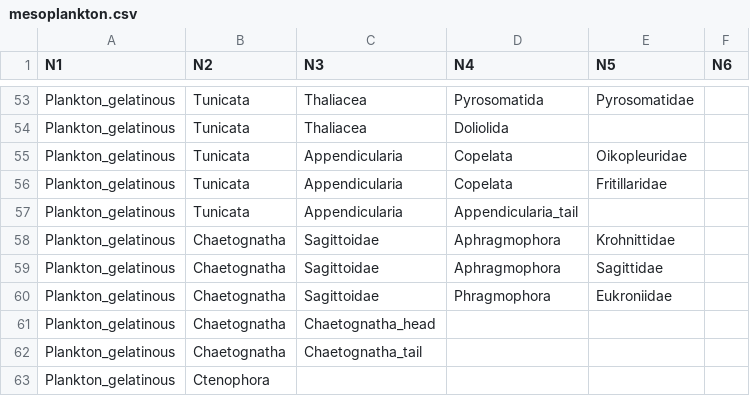
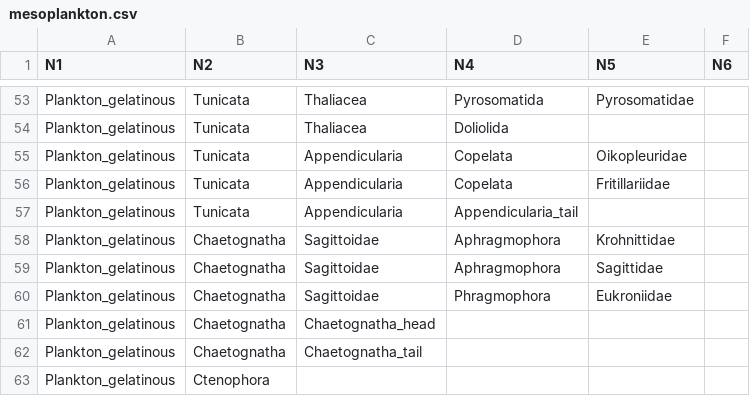
Before and after one commit to EcoNum/plankton_stdce_guide, a CSV file: data/mesoplankton.csv, drawn as a sheet; only a part is shown, gaps mark what is left out.

```diff
--- a/data/mesoplankton.csv
+++ b/data/mesoplankton.csv
@@ -55,3 +55,3 @@ Plankton_gelatinous,Tunicata,Thaliacea,Doliolida,,
 Plankton_gelatinous,Tunicata,Appendicularia,Copelata,Oikopleuridae,
-Plankton_gelatinous,Tunicata,Appendicularia,Copelata,Fritillaridae,
+Plankton_gelatinous,Tunicata,Appendicularia,Copelata,Fritillariidae,
 Plankton_gelatinous,Tunicata,Appendicularia,Appendicularia_tail,,
```
Also changed, not shown: 1 other file.
